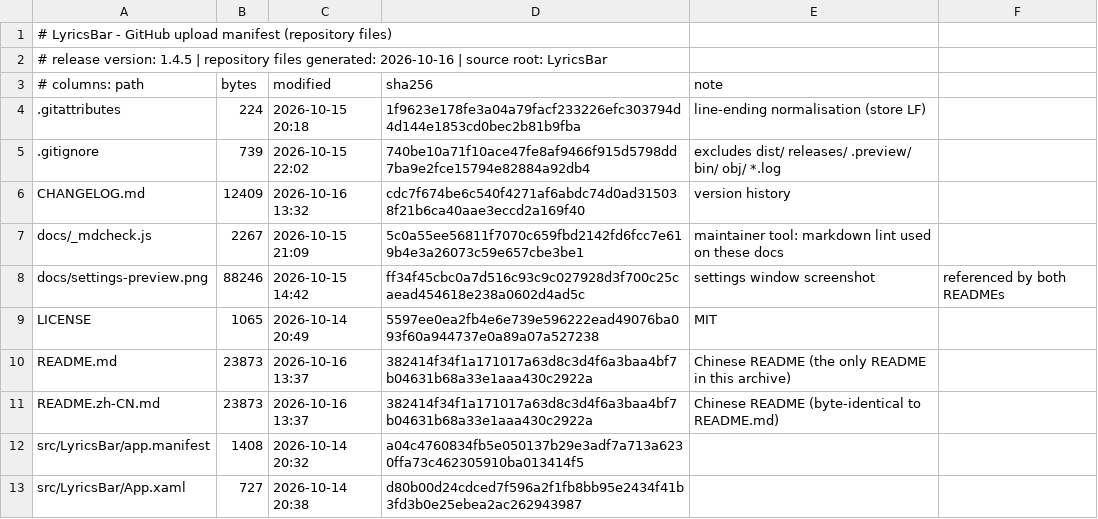
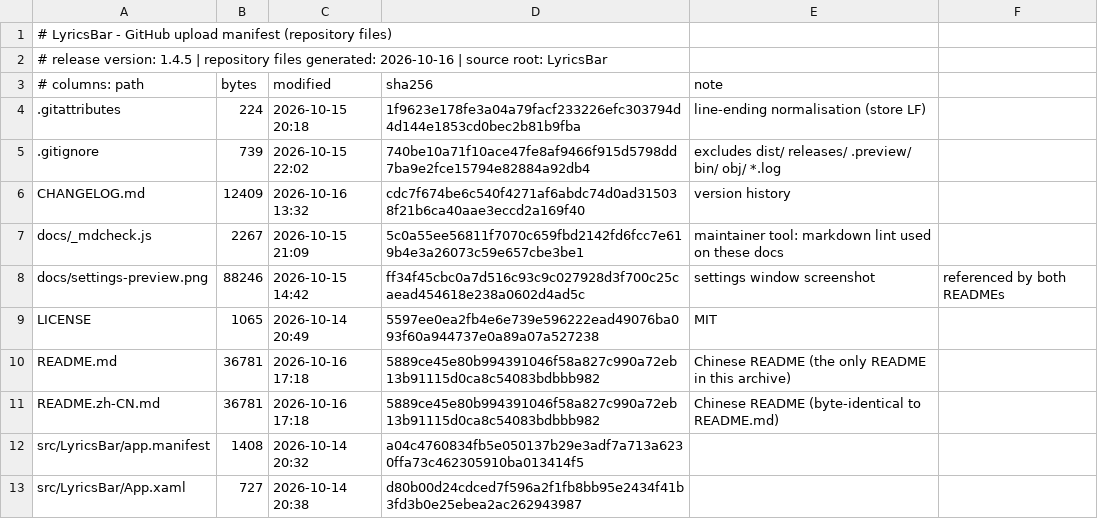
Before and after one commit to me1nky1225/LyricsBar, a CSV file: docs/github-upload-manifest.csv, drawn as a sheet; only a part is shown.

```diff
--- a/docs/github-upload-manifest.csv
+++ b/docs/github-upload-manifest.csv
@@ -9,4 +9,4 @@ docs/settings-preview.png,88246,2026-10-15 14:42,ff34f45cbc0a7d516c93c9c027928d3
 LICENSE,1065,2026-10-14 20:49,5597ee0ea2fb4e6e739e596222ead49076ba093f60a944737e0a89a07a527238,MIT
-README.md,23873,2026-10-16 13:37,382414f34f1a171017a63d8c3d4f6a3baa4bf7b04631b68a33e1aaa430c2922a,Chinese README (the only README in this archive)
-README.zh-CN.md,23873,2026-10-16 13:37,382414f34f1a171017a63d8c3d4f6a3baa4bf7b04631b68a33e1aaa430c2922a,Chinese README (byte-identical to README.md)
+README.md,36781,2026-10-16 17:18,5889ce45e80b994391046f58a827c990a72eb13b91115d0ca8c54083bdbbb982,Chinese README (the only README in this archive)
+README.zh-CN.md,36781,2026-10-16 17:18,5889ce45e80b994391046f58a827c990a72eb13b91115d0ca8c54083bdbbb982,Chinese README (byte-identical to README.md)
 src/LyricsBar/app.manifest,1408,2026-10-14 20:32,a04c4760834fb5e050137b29e3adf7a713a6230ffa73c462305910ba013414f5,
```
Also changed, not shown: 2 other files.
